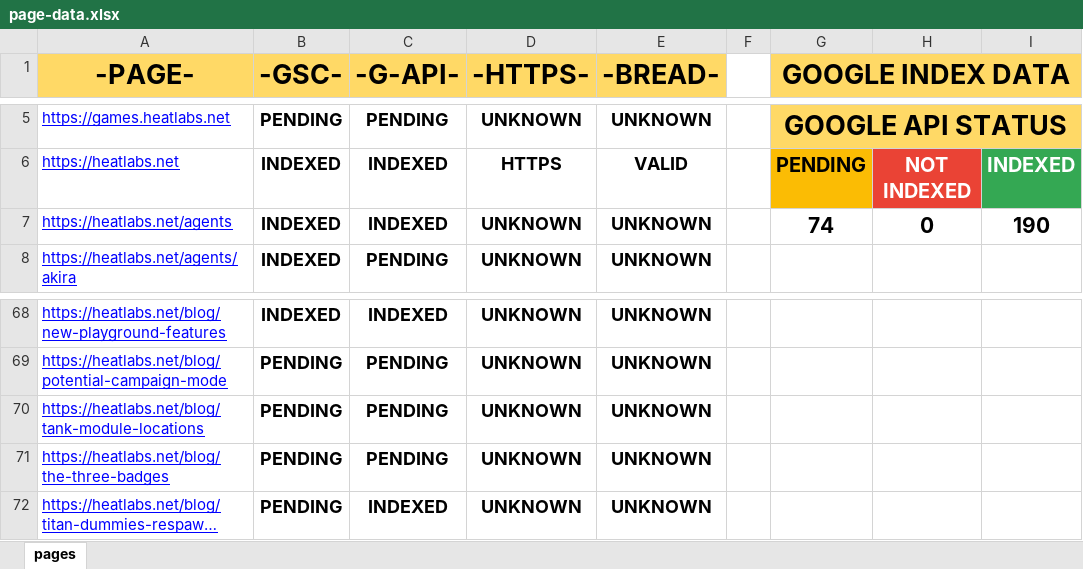
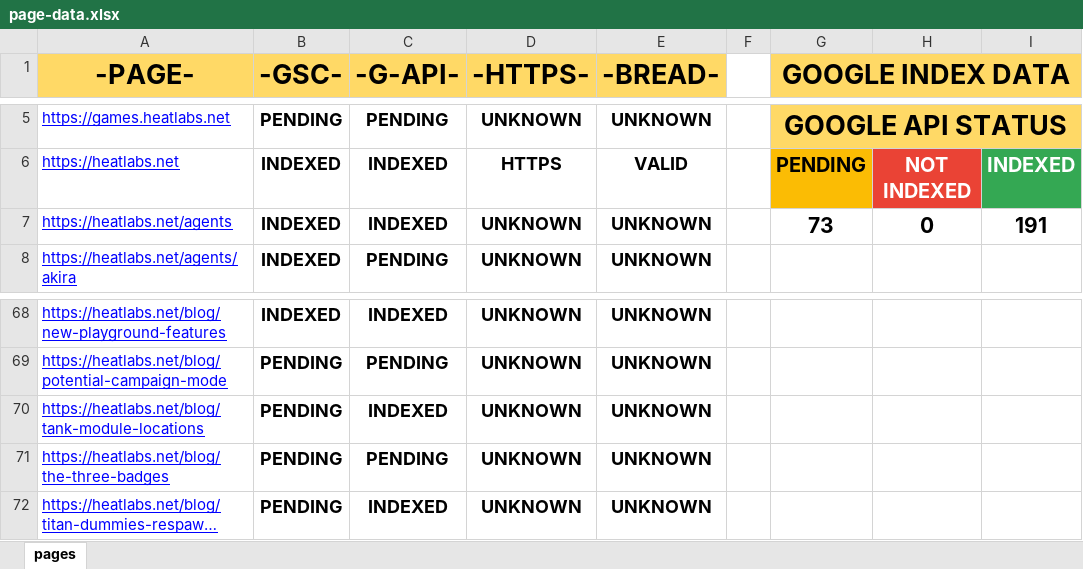
Before and after one commit to HEATLabs/HEAT-Labs-Configs, an Excel workbook: page-data.xlsx, sheet pages, drawn as a sheet; only a part is shown, gaps mark what is left out; long unchanged cells end in …; values as stored, in another font and other column widths than the file's, no borders; charts and pictures not drawn; the diff names each change by its address in the sheet, - before the commit and + after, or states it on an @@ line.

Commit message:
updated page data files

```diff
--- a/page-data.xlsx (sheet pages)
+++ b/page-data.xlsx (sheet pages)
-G7 (GOOGLE INDEX DATA): 74
+G7 (GOOGLE INDEX DATA): 73
-I7: 190
+I7: 191
-C70 (-G-API-): PENDING
+C70 (-G-API-): INDEXED
```
Also changed, not shown: 1 other file.
